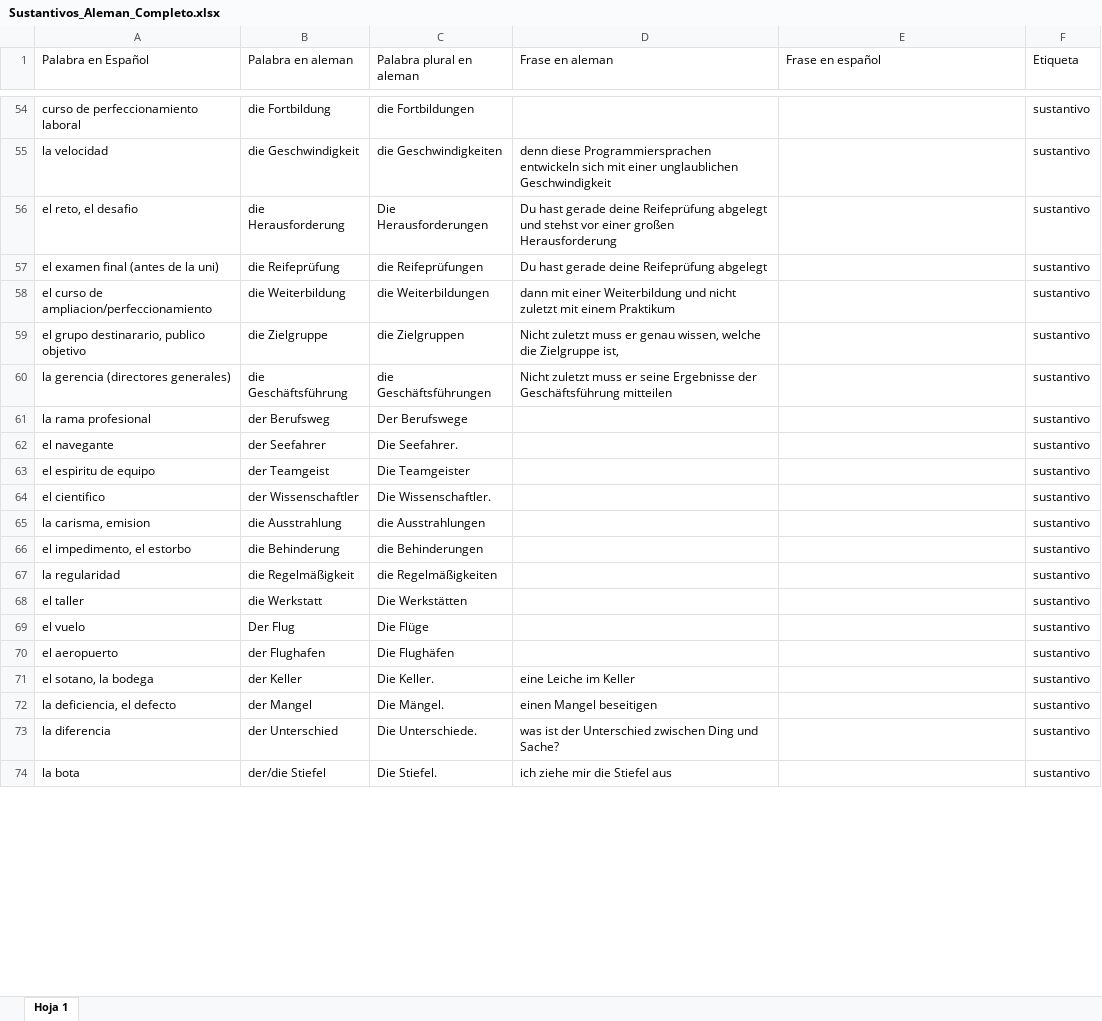
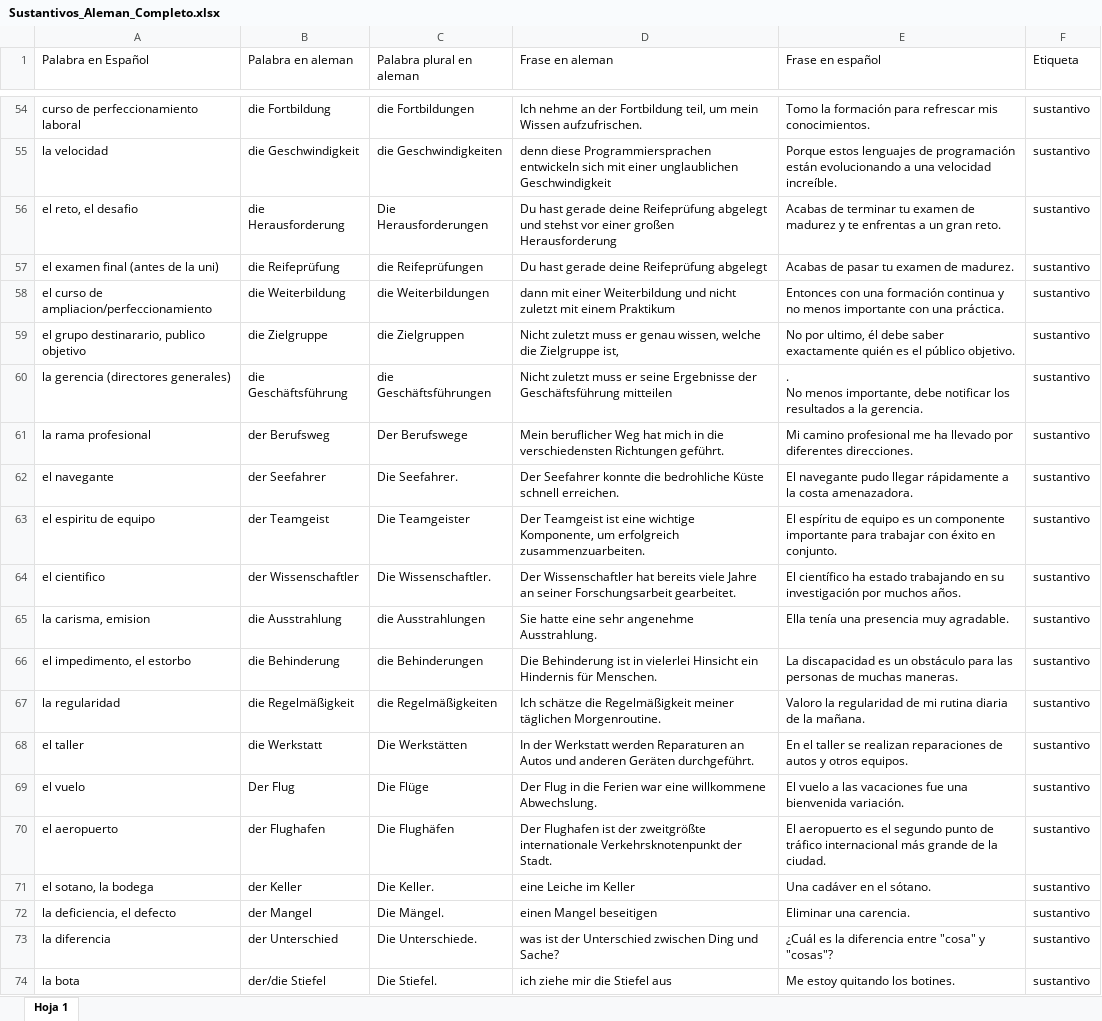
Before and after one commit to danieljaime17/Anki_Python_ChatGPT, an Excel workbook: Sustantivos_Aleman_Completo.xlsx, sheet Hoja 1, drawn as a sheet; only a part is shown, gaps mark what is left out; values as stored, in another font and other column widths than the file's, no borders; ↵ is a line break in a cell; the diff covers the shown part only; the diff names each change by its address in the sheet, - before the commit and + after, or states it on an @@ line.

```diff
--- a/Sustantivos_Aleman_Completo.xlsx (sheet Hoja 1)
+++ b/Sustantivos_Aleman_Completo.xlsx (sheet Hoja 1)
-D54 (Frase en aleman): (empty)
+D54 (Frase en aleman): Ich nehme an der Fortbildung teil, um mein Wissen aufzufrischen.
-E54 (Frase en español): (empty)
+E54 (Frase en español): Tomo la formación para refrescar mis conocimientos.
-E55 (Frase en español): (empty)
+E55 (Frase en español): Porque estos lenguajes de programación están evolucionando a una velocidad increíble.
-E56 (Frase en español): (empty)
+E56 (Frase en español): Acabas de terminar tu examen de madurez y te enfrentas a un gran reto.
-E57 (Frase en español): (empty)
+E57 (Frase en español): Acabas de pasar tu examen de madurez.
-E58 (Frase en español): (empty)
+E58 (Frase en español): Entonces con una formación continua y no menos importante con una práctica.
-E59 (Frase en español): (empty)
+E59 (Frase en español): No por ultimo, él debe saber exactamente quién es el público objetivo.
-E60 (Frase en español): (empty)
+E60 (Frase en español): . ↵ No menos importante, debe notificar los resultados a la gerencia.
-D61 (Frase en aleman): (empty)
+D61 (Frase en aleman): Mein beruflicher Weg hat mich in die verschiedensten Richtungen geführt.
-E61 (Frase en español): (empty)
+E61 (Frase en español): Mi camino profesional me ha llevado por diferentes direcciones.
-D62 (Frase en aleman): (empty)
+D62 (Frase en aleman): Der Seefahrer konnte die bedrohliche Küste schnell erreichen.
-E62 (Frase en español): (empty)
+E62 (Frase en español): El navegante pudo llegar rápidamente a la costa amenazadora.
-D63 (Frase en aleman): (empty)
+D63 (Frase en aleman): Der Teamgeist ist eine wichtige Komponente, um erfolgreich zusammenzuarbeiten.
-E63 (Frase en español): (empty)
+E63 (Frase en español): El espíritu de equipo es un componente importante para trabajar con éxito en conjunto.
-D64 (Frase en aleman): (empty)
+D64 (Frase en aleman): Der Wissenschaftler hat bereits viele Jahre an seiner Forschungsarbeit gearbeitet.
-E64 (Frase en español): (empty)
+E64 (Frase en español): El científico ha estado trabajando en su investigación por muchos años.
-D65 (Frase en aleman): (empty)
+D65 (Frase en aleman): Sie hatte eine sehr angenehme Ausstrahlung.
-E65 (Frase en español): (empty)
+E65 (Frase en español): Ella tenía una presencia muy agradable.
-D66 (Frase en aleman): (empty)
+D66 (Frase en aleman): Die Behinderung ist in vielerlei Hinsicht ein Hindernis für Menschen.
-E66 (Frase en español): (empty)
+E66 (Frase en español): La discapacidad es un obstáculo para las personas de muchas maneras.
-D67 (Frase en aleman): (empty)
+D67 (Frase en aleman): Ich schätze die Regelmäßigkeit meiner täglichen Morgenroutine.
-E67 (Frase en español): (empty)
+E67 (Frase en español): Valoro la regularidad de mi rutina diaria de la mañana.
-D68 (Frase en aleman): (empty)
+D68 (Frase en aleman): In der Werkstatt werden Reparaturen an Autos und anderen Geräten durchgeführt.
-E68 (Frase en español): (empty)
+E68 (Frase en español): En el taller se realizan reparaciones de autos y otros equipos.
-D69 (Frase en aleman): (empty)
+D69 (Frase en aleman): Der Flug in die Ferien war eine willkommene Abwechslung.
-E69 (Frase en español): (empty)
+E69 (Frase en español): El vuelo a las vacaciones fue una bienvenida variación.
-D70 (Frase en aleman): (empty)
+D70 (Frase en aleman): Der Flughafen ist der zweitgrößte internationale Verkehrsknotenpunkt der Stadt.
-E70 (Frase en español): (empty)
+E70 (Frase en español): El aeropuerto es el segundo punto de tráfico internacional más grande de la ciudad.
-E71 (Frase en español): (empty)
+E71 (Frase en español): Una cadáver en el sótano.
-E72 (Frase en español): (empty)
+E72 (Frase en español): Eliminar una carencia.
-E73 (Frase en español): (empty)
+E73 (Frase en español): ¿Cuál es la diferencia entre "cosa" y "cosas"?
-E74 (Frase en español): (empty)
+E74 (Frase en español): Me estoy quitando los botines.
```
Also changed, not shown: 1 added row, 1 removed row and 110 edited cells elsewhere in this sheet, 1 other file.
